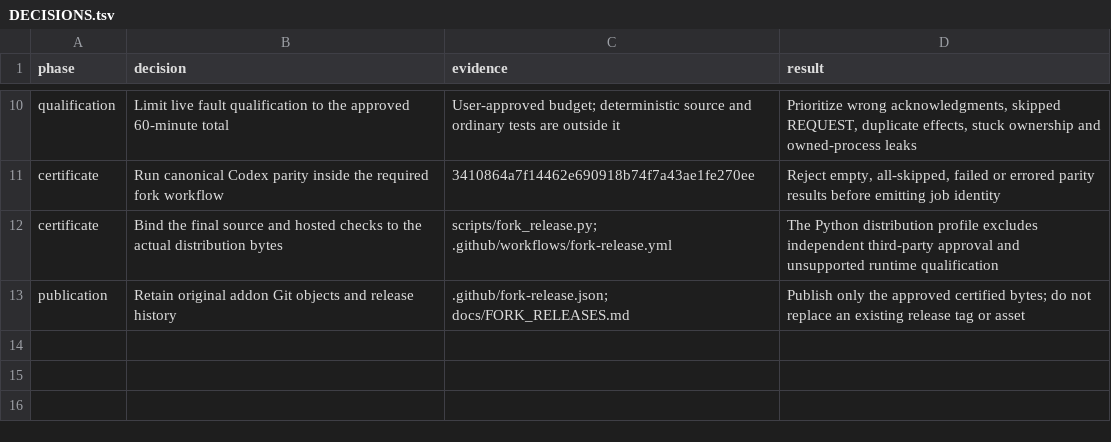
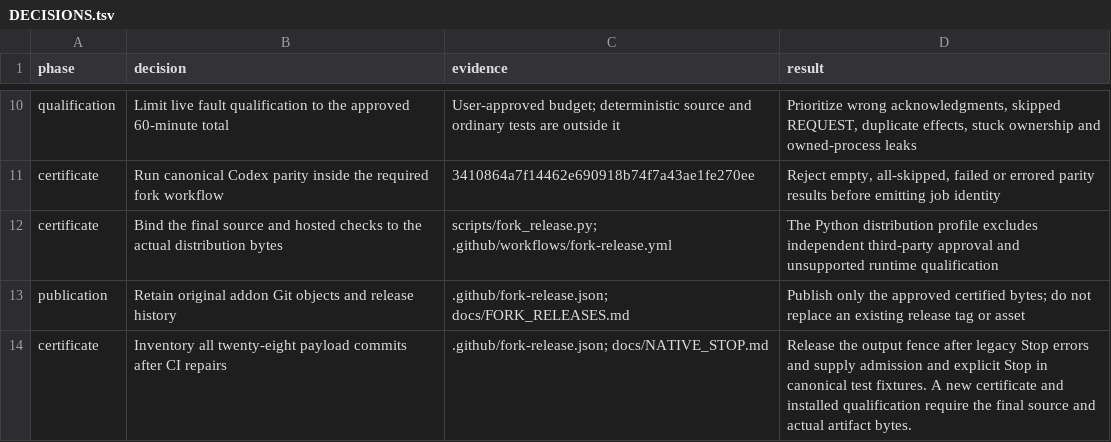
Before and after one commit to mdsmithaustin/omnigent, a TSV file: designs/fork-release/DECISIONS.tsv, drawn as a sheet; only a part is shown, gaps mark what is left out.

Commit message:
build: inventory verified CI contract repairs for fork release
Signed-off-by: mdsmithaustin <mdsmithaustin@outlook.com>
(cherry picked from commit 51e9c29e19fb431d8bb78ca5d2e6a3c9d517bb07)

```diff
--- a/designs/fork-release/DECISIONS.tsv
+++ b/designs/fork-release/DECISIONS.tsv
@@ -13 +13,2 @@ certificate	Bind the final source and hosted checks to the actual distribution b
 publication	Retain original addon Git objects and release history	.github/fork-release.json; docs/FORK_RELEASES.md	Publish only the approved certified bytes; do not replace an existing release tag or asset
+certificate	Inventory all twenty-eight payload commits after CI repairs	.github/fork-release.json; docs/NATIVE_STOP.md	Release the output fence after legacy Stop errors and supply admission and explicit Stop in canonical test fixtures. A new certificate and installed qualification require the final source and actual artifact bytes.
```
